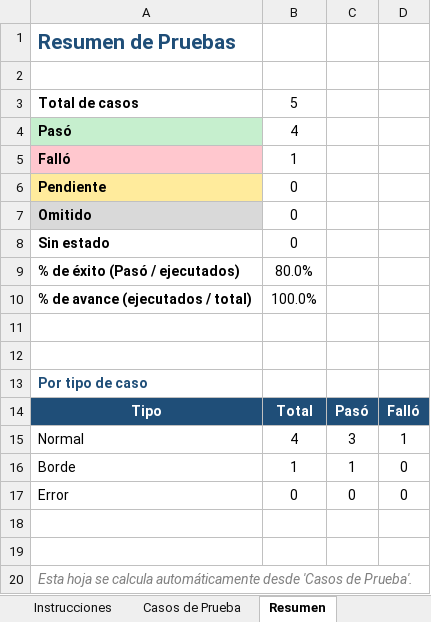
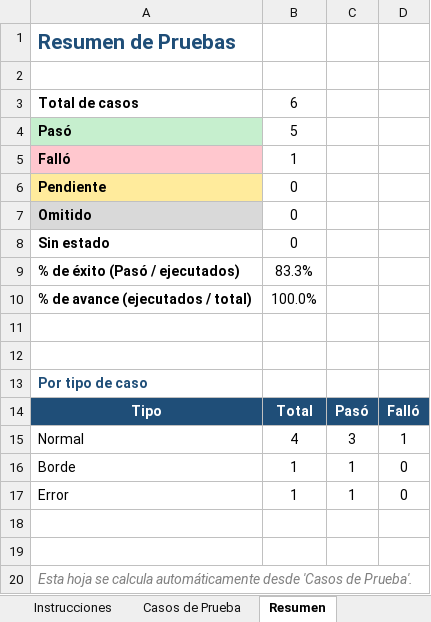
Before and after one commit to moka-hubs/ProyectoReactPasteleria, an Excel workbook: Registro_Pruebas_Unitarias.xlsx, sheet Resumen, drawn as a sheet; values as stored, in another font and other column widths than the file's, no borders; the diff names each change by its address in the sheet, - before the commit and + after, or states it on an @@ line.

```diff
--- a/Registro_Pruebas_Unitarias.xlsx (sheet Resumen)
+++ b/Registro_Pruebas_Unitarias.xlsx (sheet Resumen)
-B3: 5
+B3: 6
-B4: 4
+B4: 5
-B9: 80.0%
+B9: 83.3%
-B17: 0
+B17: 1
-C17: 0
+C17: 1
```
Also changed, not shown: sheet Casos de Prueba, 1 other file.
